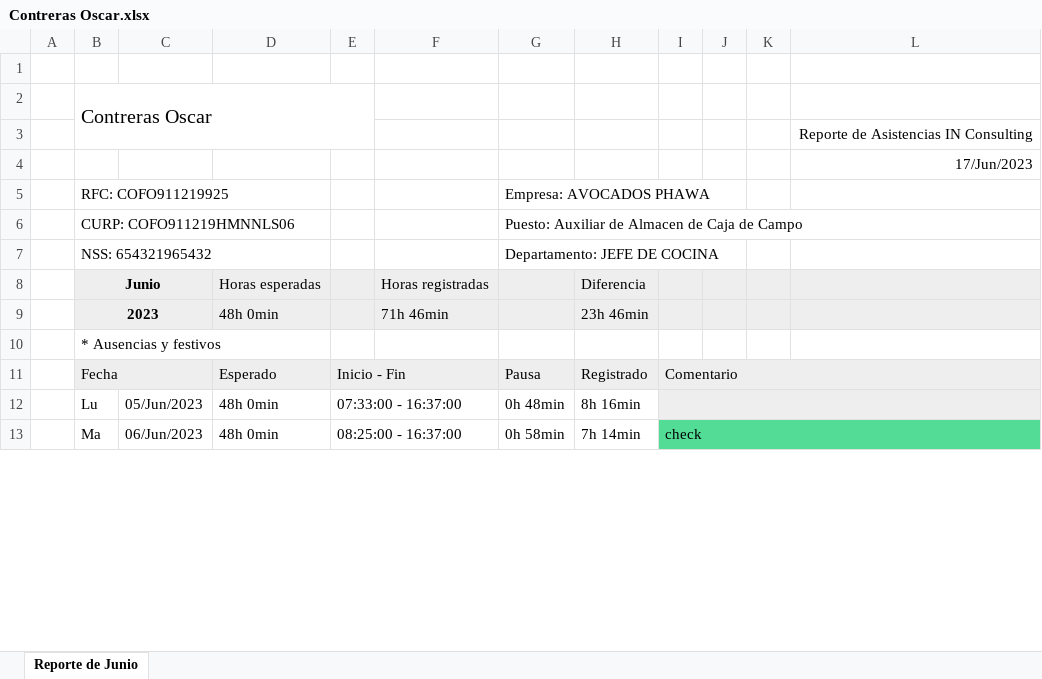
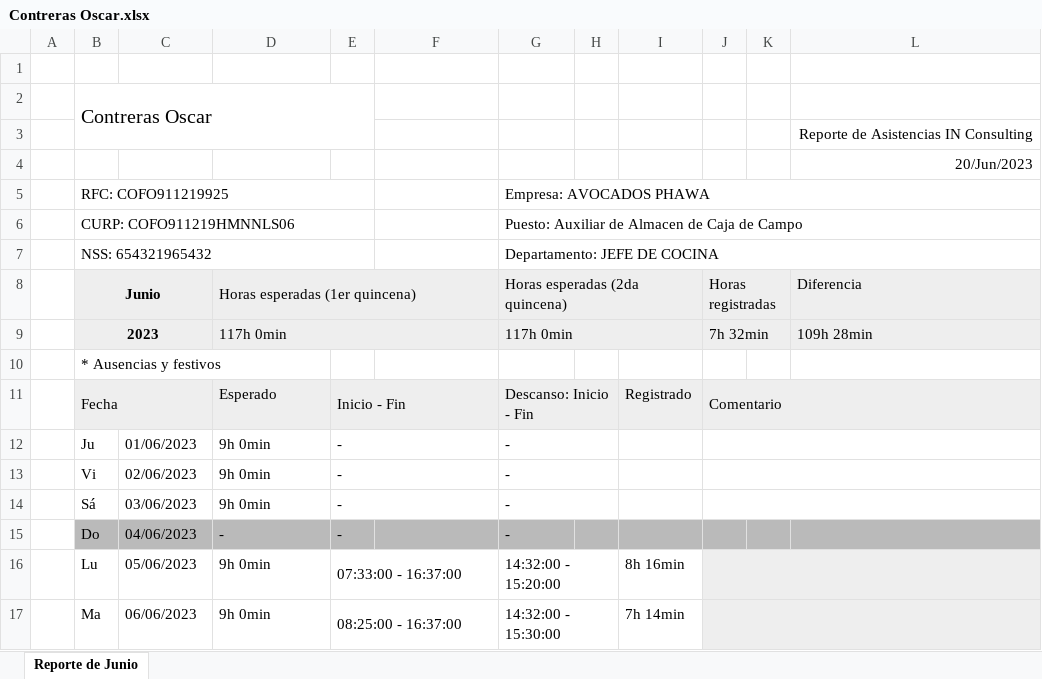
Before and after one commit to raidolContreras/IN-RH, an Excel workbook: view/Asistencias/Contreras Oscar.xlsx, sheet Reporte de Junio, drawn as a sheet; only a part is shown; values as stored, in another font and other column widths than the file's, no borders; removed rows and columns are numbered as before the commit, all else as after; the diff covers the shown part only; the diff names each change by its address in the sheet, - before the commit and + after, or states it on an @@ line.

Commit message:
Exportación de datos excel

```diff
--- a/view/Asistencias/Contreras Oscar.xlsx (sheet Reporte de Junio)
+++ b/view/Asistencias/Contreras Oscar.xlsx (sheet Reporte de Junio)
+column H, empty
-column J, empty
-L4: 17/Jun/2023
+L4: 20/Jun/2023
+B5:E5 merged
+G5:L5 merged
+B6:E6 merged
+G6:L6 merged
+B7:E7 merged
+G7:L7 merged
-row 8:  | Junio |  | Horas esperadas |  | Horas registradas |  | Diferencia
-row 9:  | 2023 |  | 48h 0min |  | 71h 46min |  | 23h 46min
+row 8:  | Junio |  | Horas esperadas (1er quincena) |  |  | Horas esperadas (2da quincena) |  |  | Horas registradas |  | Diferencia
+row 9:  | 2023 |  | 117h 0min |  |  | 117h 0min |  |  | 7h 32min |  | 109h 28min
-G11: Pausa
+G11: Descanso: Inicio - Fin
+G11:H11 merged
+row 12:  | Ju | 01/06/2023 | 9h 0min | - |  | -
+row 13:  | Vi | 02/06/2023 | 9h 0min | - |  | -
+row 14:  | Sá | 03/06/2023 | 9h 0min | - |  | -
+row 15:  | Do | 04/06/2023 | - | - |  | -
-C16: 05/Jun/2023
+C16: 05/06/2023
-D16:D17: 48h 0min
+D16:D17: 9h 0min
-G16: 0h 48min
+G16: 14:32:00 - 15:20:00
+G16:H16 merged
-C17: 06/Jun/2023
+C17: 06/06/2023
-G17: 0h 58min
+G17: 14:32:00 - 15:30:00
+G17:H17 merged
-J17: check
+J17: (empty)
-J17 fill: #52DC96
+J17 fill: #EEEEEE
-K17:L17 fill: #52DC96
+K17:L17 fill: #EEEEEE
```
Also changed, not shown: 18 added rows, 1 removed row, 19 edited cells, cell formats and merged cells elsewhere in this sheet, 1 other file.
